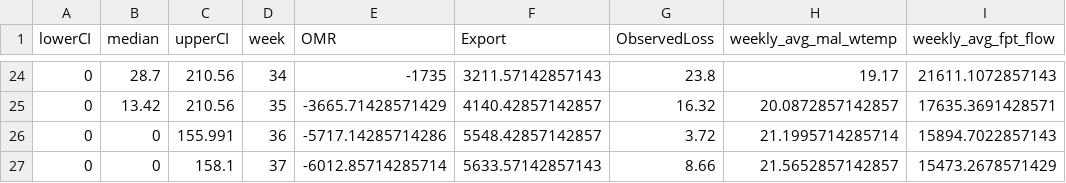
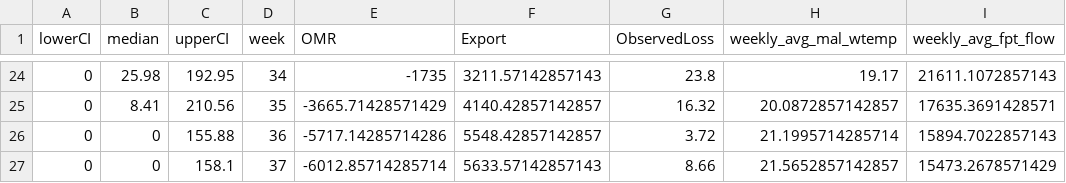
Before and after one commit to Columbia-Basin-Research-CBR/track-a-cohort, a CSV file: data/steelhead_tillotson_output.csv, drawn as a sheet; only a part is shown, gaps mark what is left out; the diff covers the shown part only; the diff names each change by its address in the sheet, - before the commit and + after, or states it on an @@ line.

```diff
--- a/data/steelhead_tillotson_output.csv
+++ b/data/steelhead_tillotson_output.csv
-B24 (median): 28.7
+B24 (median): 25.98
-C24 (upperCI): 210.56
+C24 (upperCI): 192.95
-B25 (median): 13.42
+B25 (median): 8.41
-C26 (upperCI): 155.991
+C26 (upperCI): 155.88
```
Also changed, not shown: 31 edited cells elsewhere in this file, data/winter_run_tillotson_output.csv, 20 other files.
